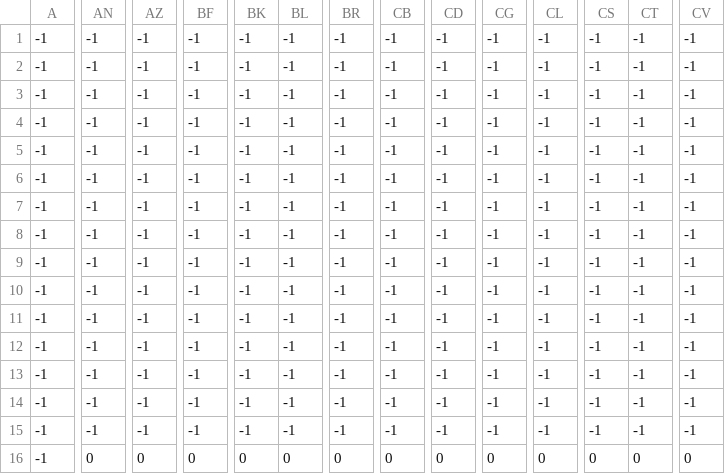
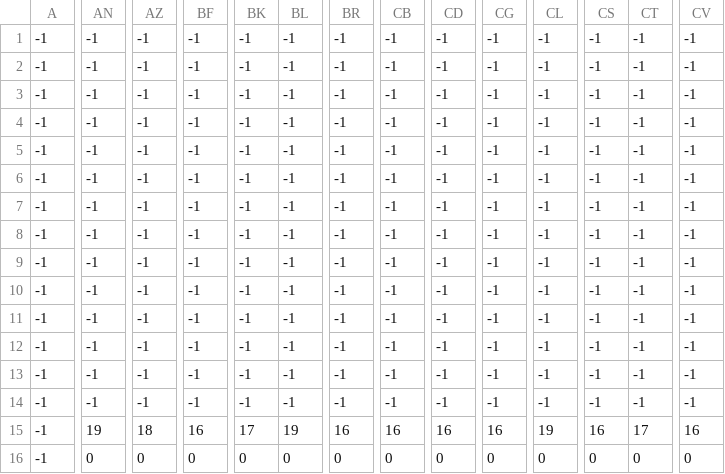
Before and after one commit to Arnabsubedi233/ProgrammingConceptsGame, a CSV file: levels/level3_data.csv, drawn as a sheet; only a part is shown, gaps mark what is left out; the diff covers the shown part only; the diff names each change by its address in the sheet, - before the commit and + after, or states it on an @@ line.

```diff
--- a/levels/level3_data.csv
+++ b/levels/level3_data.csv
-AN15: -1
+AN15: 19
-AZ15: -1
+AZ15: 18
-BF15: -1
+BF15: 16
-BK15: -1
+BK15: 17
-BL15: -1
+BL15: 19
-BR15: -1
+BR15: 16
-CB15: -1
+CB15: 16
-CD15: -1
+CD15: 16
-CG15: -1
+CG15: 16
-CL15: -1
+CL15: 19
-CS15: -1
+CS15: 16
-CT15: -1
+CT15: 17
-CV15: -1
+CV15: 16
```
Also changed, not shown: 9 edited cells elsewhere in this file, 23 other files.
